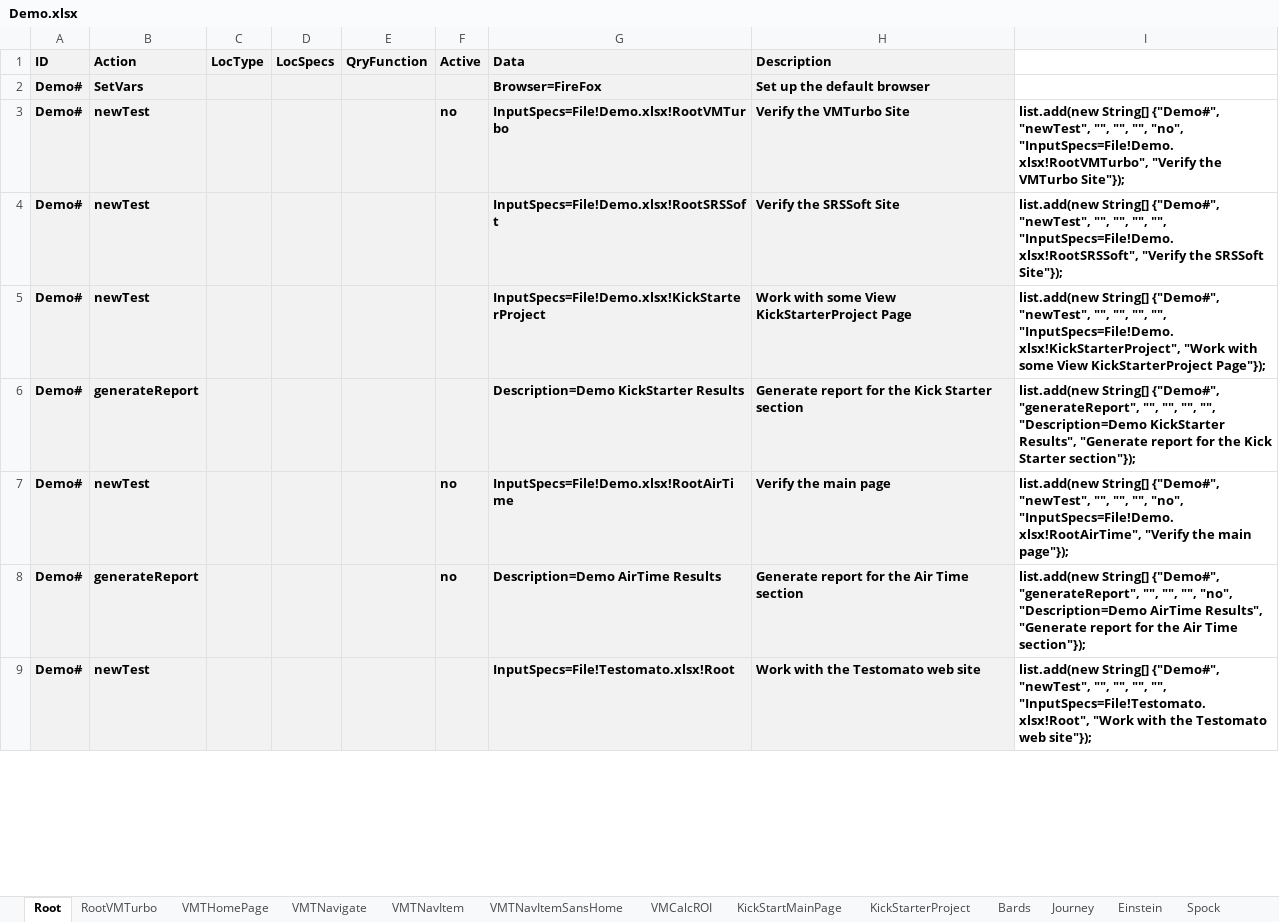
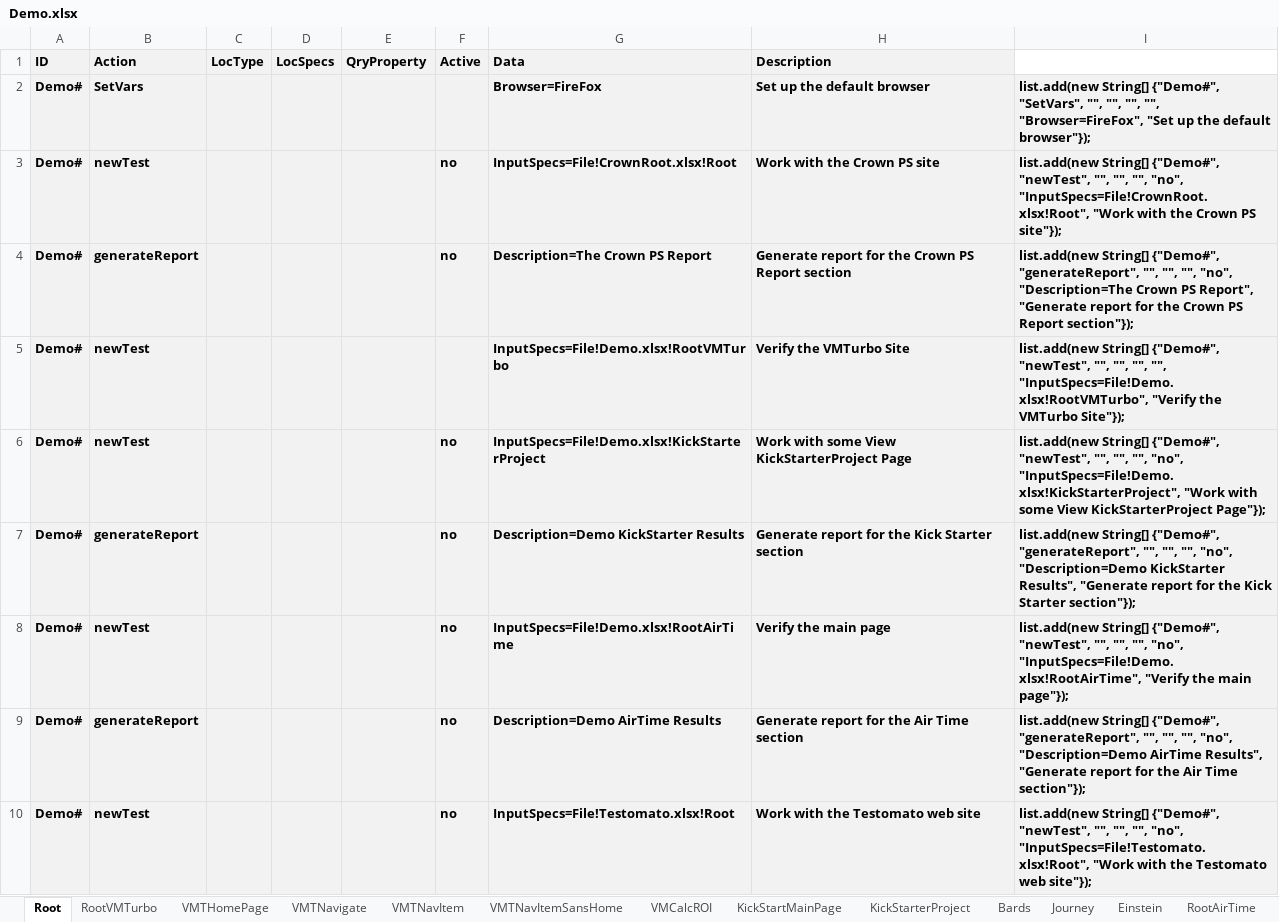
Before and after one commit to BeyMelamed/JavaDDT, an Excel workbook: data/Demo.xlsx, sheet Root, drawn as a sheet; only a part is shown; values as stored, in another font and other column widths than the file's, no borders; conditional formats not drawn; addresses are those after the commit; the diff covers the shown part only; the diff names each change by its address in the sheet, - before the commit and + after, or states it on an @@ line.

Commit message:
Various bugs, Extent Reports Improvements

```diff
--- a/data/Demo.xlsx (sheet Root)
+++ b/data/Demo.xlsx (sheet Root)
-sheet tab: Spock
-E1: QryFunction
+E1: QryProperty
-I2: (empty)
+I2: list.add(new String[] {"Demo#", "SetVars", "", "", "", "", "Browser=FireFox", "Set up the default browser"});
-I2:I3 fill: none
+I2:I3 fill: #F2F2F2
-G3 (Data): InputSpecs=File!Demo.xlsx!RootVMTurbo
+G3 (Data): InputSpecs=File!CrownRoot.xlsx!Root
-H3 (Description): Verify the VMTurbo Site
+H3 (Description): Work with the Crown PS site
-I3: …"", "no", "InputSpecs=File!Demo.xlsx!RootVMTurbo", "Verify the VMTurbo Site"});
+I3: …"", "no", "InputSpecs=File!CrownRoot.xlsx!Root", "Work with the Crown PS site"});
+row 4: Demo# | generateReport |  |  |  | no | Description=The Crown PS Report | Generate report for the Crown PS Report section | list.add(new String[] {"Demo#", "generateReport", "", "", "", "no", "Description=The Crown PS Report", "Generate report for the Crown PS Report section"});
-G5 (Data): InputSpecs=File!Demo.xlsx!RootSRSSoft
+G5 (Data): InputSpecs=File!Demo.xlsx!RootVMTurbo
-H5 (Description): Verify the SRSSoft Site
+H5 (Description): Verify the VMTurbo Site
-I5: …"", "", "InputSpecs=File!Demo.xlsx!RootSRSSoft", "Verify the SRSSoft Site"});
+I5: …"", "", "InputSpecs=File!Demo.xlsx!RootVMTurbo", "Verify the VMTurbo Site"});
-I5:I10 fill: none
+I5:I10 fill: #F2F2F2
-F6:F7 (Active): (empty)
+F6:F7 (Active): no
-I6: …"", "", "", "InputSpecs=File!Demo.xlsx!KickStarterProject", "Work…
+I6: …"", "", "no", "InputSpecs=File!Demo.xlsx!KickStarterProject", "Work…
-I7: …"", "", "", "Description=Demo KickStarter…
+I7: …"", "", "no", "Description=Demo KickStarter…
-F10 (Active): (empty)
+F10 (Active): no
-I10: …"", "", "", "InputSpecs=File!Testomato.xlsx!Root", "Work…
+I10: …"", "", "no", "InputSpecs=File!Testomato.xlsx!Root", "Work…
```
Also changed, not shown: 4 added rows, 2 edited cells and cell formats elsewhere in this sheet, sheet Bards, sheet Einstein, sheet Journey, sheet KickStarterProject, sheet ValidateAirTimePosition, other sheet tabs, formulas that keep their value, Data/DDTRoot.xlsx, data/CrownRoot.xlsx, 55 other files.
